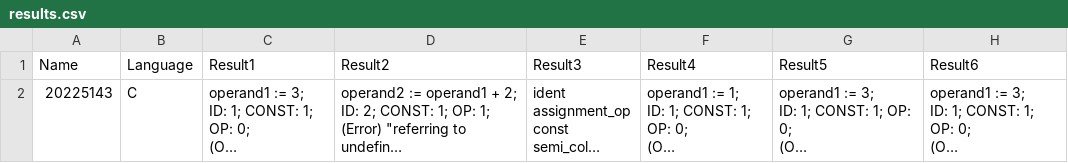
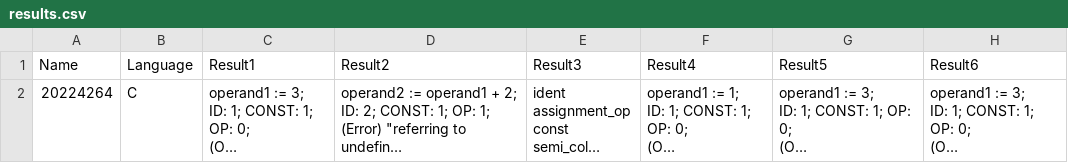
Before and after one commit to Lidohyeon/PL_assignment, a CSV file: results.csv, drawn as a sheet; only a part is shown; long unchanged cells end in …; the diff names each change by its address in the sheet, - before the commit and + after, or states it on an @@ line.

```diff
--- a/results.csv
+++ b/results.csv
-A2 (Name): 20225143
+A2 (Name): 20224264
```
Also changed, not shown: updated_results.csv, 6 other files.
